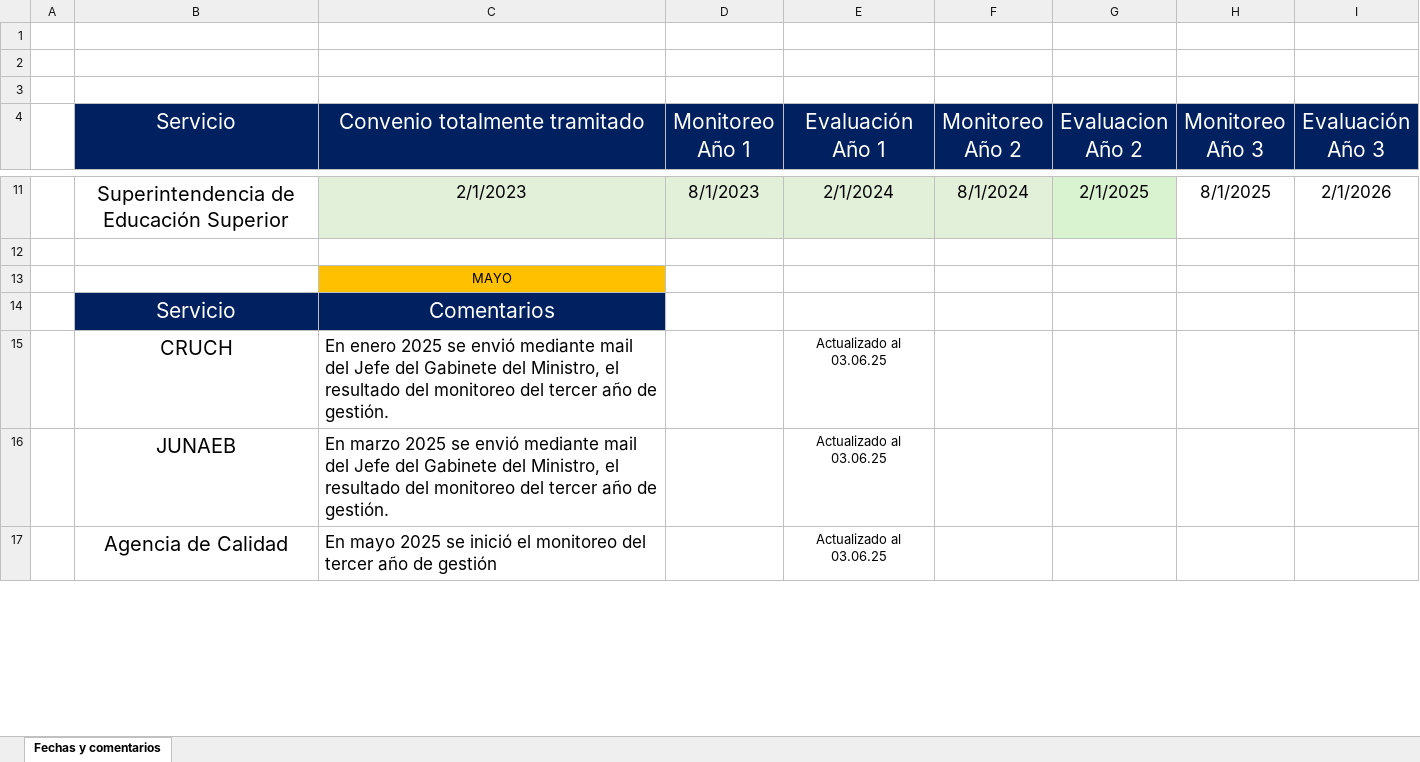
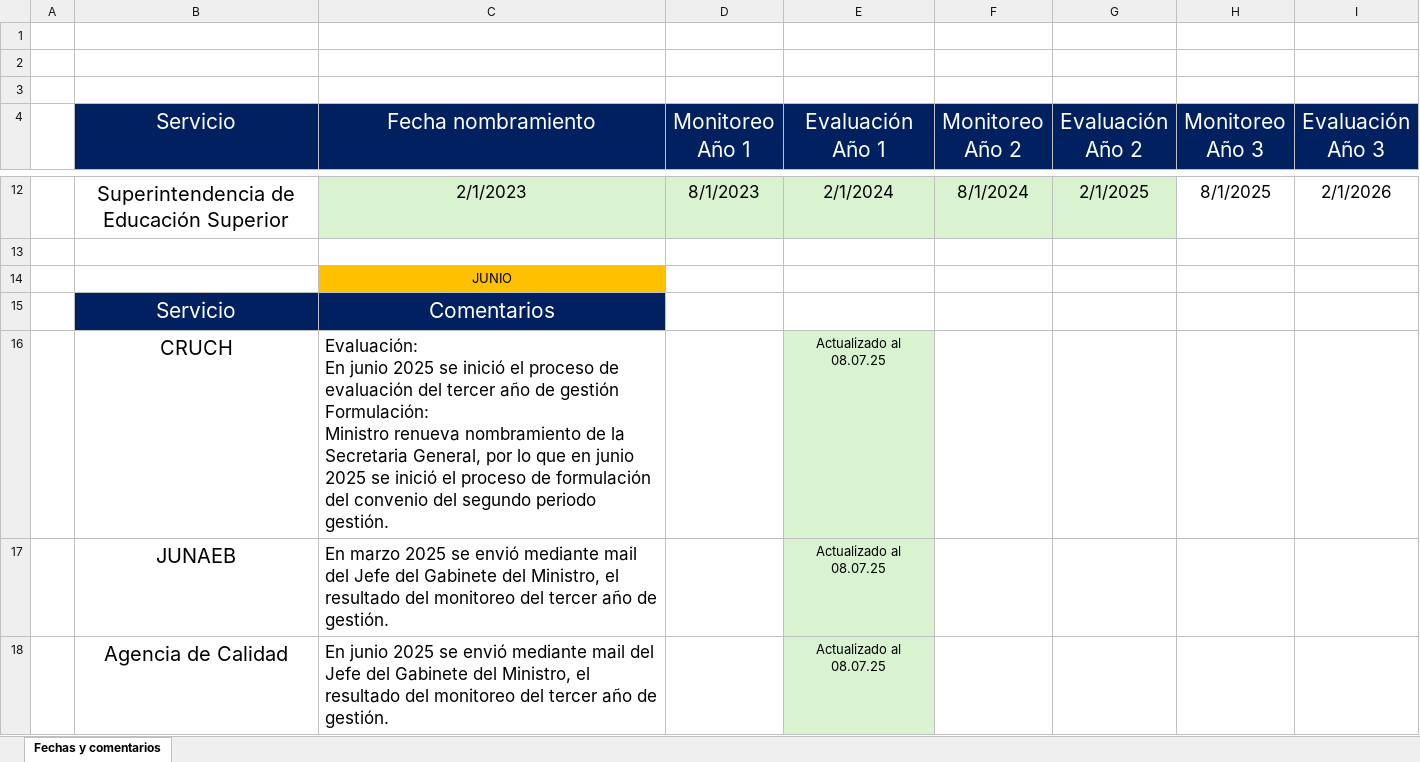
Before and after one commit to joaquinMineduc/ARMM, an Excel workbook: Backend/Input/ADP/Monitoreo ADP - Nivel I.xlsx, sheet Fechas y comentarios, drawn as a sheet; only a part is shown, gaps mark what is left out; values as stored, in another font and other column widths than the file's, no borders; addresses are those after the commit; ↵ is a line break in a cell; the diff covers the shown part only; the diff names each change by its address in the sheet, - before the commit and + after, or states it on an @@ line.

```diff
--- a/Backend/Input/ADP/Monitoreo ADP - Nivel I.xlsx (sheet Fechas y comentarios)
+++ b/Backend/Input/ADP/Monitoreo ADP - Nivel I.xlsx (sheet Fechas y comentarios)
-C4: Convenio totalmente tramitado
+C4: Fecha nombramiento
-G4: Evaluacion Año 2
+G4: Evaluación Año 2
-C14 (Fecha nombramiento): MAYO
+C14 (Fecha nombramiento): JUNIO
-C16 (Fecha nombramiento): En enero 2025 se envió mediante mail del Jefe del Gabinete del Ministro, el resultado del monitoreo del tercer año de gestión.
+C16 (Fecha nombramiento): Evaluación: ↵ En junio 2025 se inició el proceso de evaluación del tercer año de gestión ↵ Formulación: ↵ Ministro renueva nombramiento de la Secretaria General, por lo que en junio 2025 se inició el proceso de formulación del convenio del segundo periodo gestión.
-E16:E18 (Evaluación Año 1): Actualizado al 03.06.25
+E16:E18 (Evaluación Año 1): Actualizado al 08.07.25
-E16:E18 fill: none
+E16:E18 fill: #D9F2D0
-C18 (Fecha nombramiento): En mayo 2025 se inició el monitoreo del tercer año de gestión
+C18 (Fecha nombramiento): En junio 2025 se envió mediante mail del Jefe del Gabinete del Ministro, el resultado del monitoreo del tercer año de gestión.
```
Also changed, not shown: 1 added row, 5 edited cells and cell formats elsewhere in this sheet, Backend/Input/Adm_risk/Monitoreo - Gestión de riesgos.xlsx, Backend/Input/format_reports/formato.xlsx, 3 other files.
